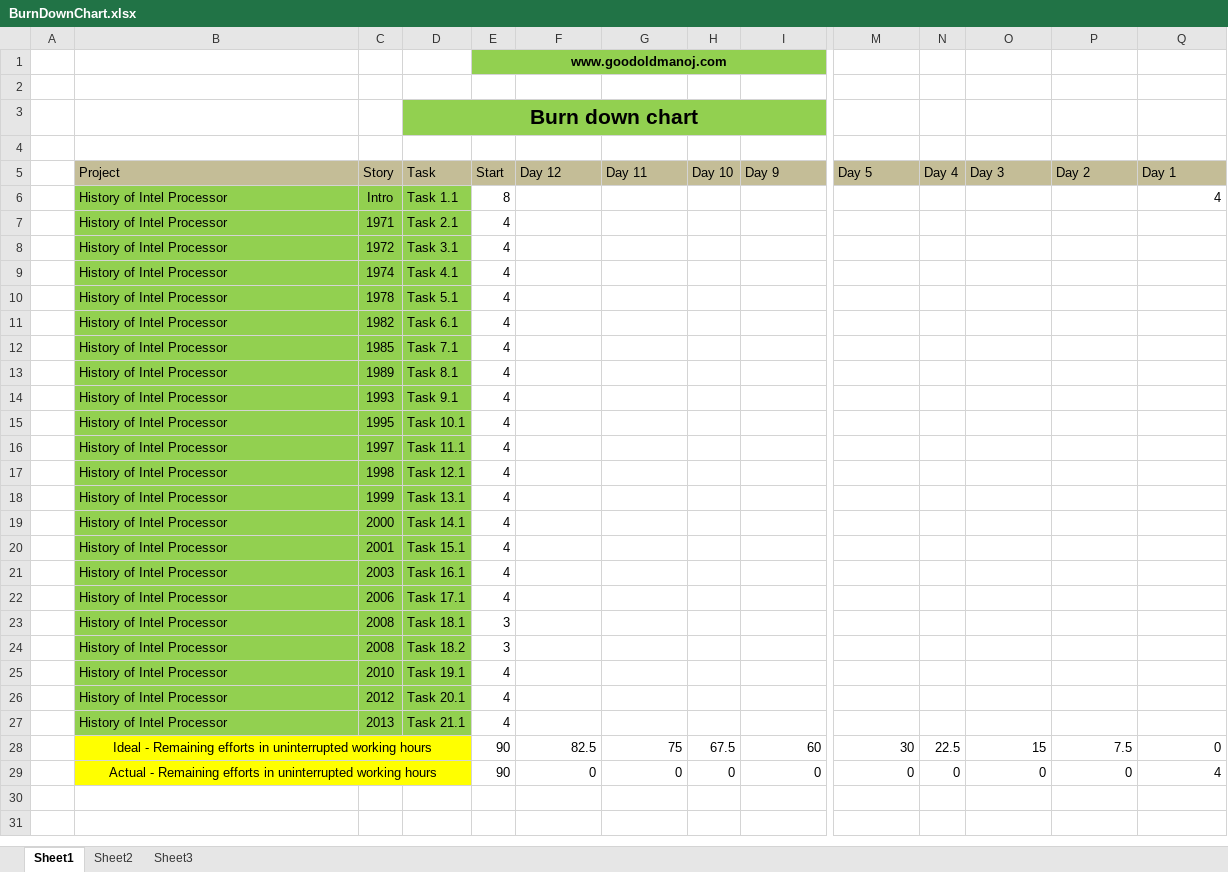
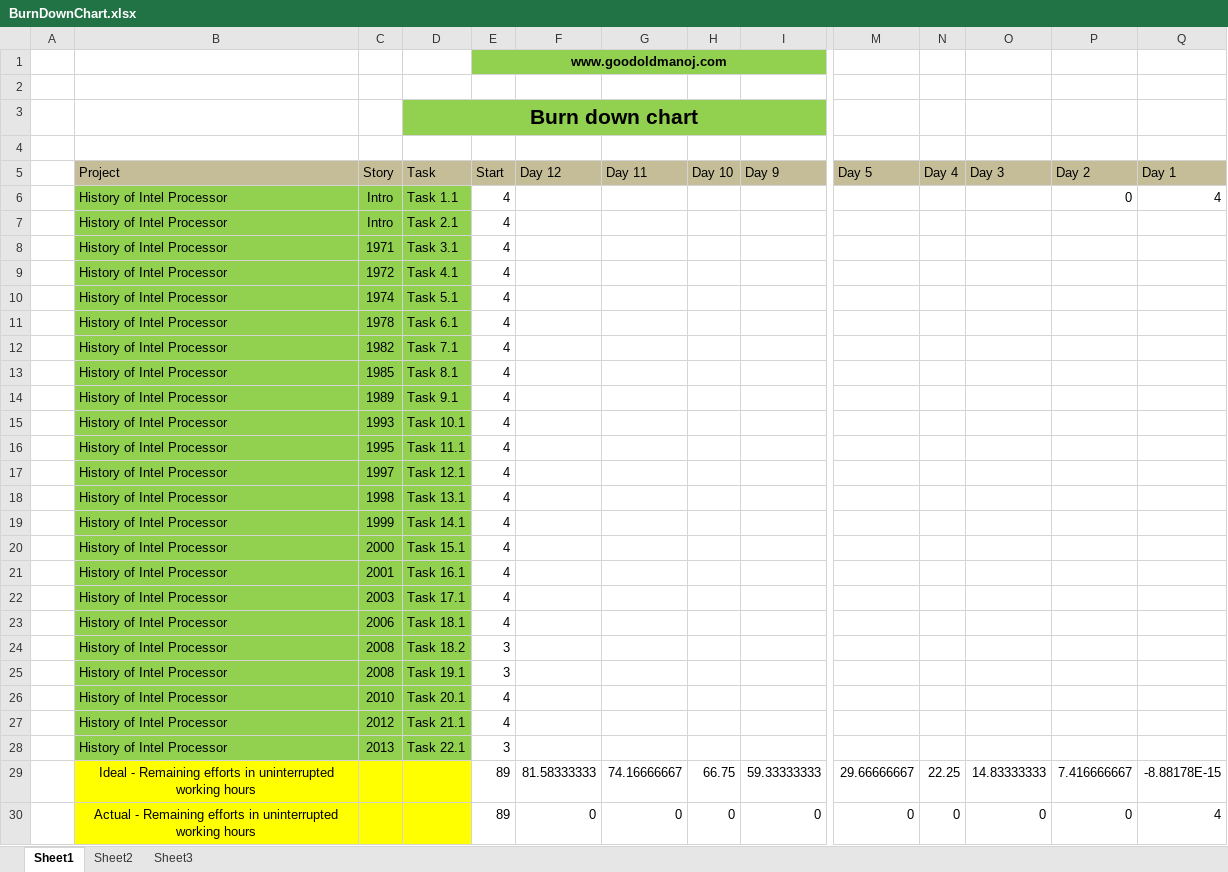
Before and after one commit to ryan-saragih/AERO_7_TKPPL, an Excel workbook: BurnDownChart.xlsx, sheet Sheet1, drawn as a sheet; only a part is shown, gaps mark what is left out; values as stored, in another font and other column widths than the file's, no borders; charts and pictures not drawn; removed rows and columns are numbered as before the commit, all else as after; rows hold the shown columns only; the diff names each change by its address in the sheet, - before the commit and + after, or states it on an @@ line.

Commit message:
EDIT INDEX & BURNDOWN CHART

```diff
--- a/BurnDownChart.xlsx (sheet Sheet1)
+++ b/BurnDownChart.xlsx (sheet Sheet1)
-E6 (Start): 8
+E6 (Start): 4
-P6 (Day 2): (empty)
+P6 (Day 2): 0
+row 7:  | History of Intel Processor | Intro | Task 2.1 | 4
-D8 (Task): Task 2.1
+D8 (Task): Task 3.1
-D9 (Task): Task 3.1
+D9 (Task): Task 4.1
-D10 (Task): Task 4.1
+D10 (Task): Task 5.1
-D11 (Task): Task 5.1
+D11 (Task): Task 6.1
-D12 (Task): Task 6.1
+D12 (Task): Task 7.1
-D13 (Task): Task 7.1
+D13 (Task): Task 8.1
-D14 (Task): Task 8.1
+D14 (Task): Task 9.1
-D15 (Task): Task 9.1
+D15 (Task): Task 10.1
-D16 (Task): Task 10.1
+D16 (Task): Task 11.1
-D17 (Task): Task 11.1
+D17 (Task): Task 12.1
-D18 (Task): Task 12.1
+D18 (Task): Task 13.1
-D19 (Task): Task 13.1
+D19 (Task): Task 14.1
-D20 (Task): Task 14.1
+D20 (Task): Task 15.1
-D21 (Task): Task 15.1
+D21 (Task): Task 16.1
-D22 (Task): Task 16.1
+D22 (Task): Task 17.1
-D23 (Task): Task 17.1
+D23 (Task): Task 18.1
-row 23:  | History of Intel Processor | 2008 | Task 18.1 | 3
+row 25:  | History of Intel Processor | 2008 | Task 19.1 | 3
-D26 (Task): Task 19.1
+D26 (Task): Task 20.1
-D27 (Task): Task 20.1
+D27 (Task): Task 21.1
-D28 (Task): Task 21.1
+D28 (Task): Task 22.1
-E28 (Start): 4
+E28 (Start): 3
-row 28:  | Ideal - Remaining efforts in uninterrupted working hours |  |  | 90 | 82.5 | 75 | 67.5 | 60 | 30 | 22.5 | 15 | 7.5 | 0
+row 29:  | Ideal - Remaining efforts in uninterrupted working hours |  |  | 89 | 81.58333333 | 74.16666667 | 66.75 | 59.33333333 | 29.66666667 | 22.25 | 14.83333333 | 7.416666667 | -8.88178E-15
-B29:D29 merged
-E30 (Start): 90
+E30 (Start): 89
```
Also changed, not shown: formulas that keep their value, charts or pictures, 1 other file.
